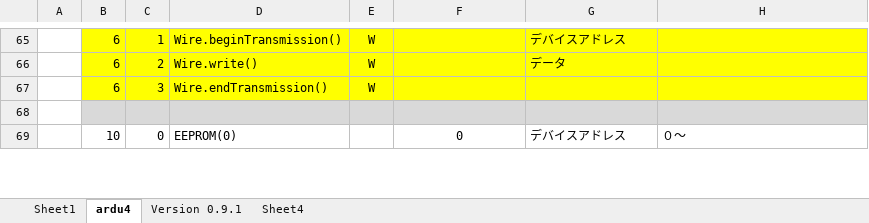
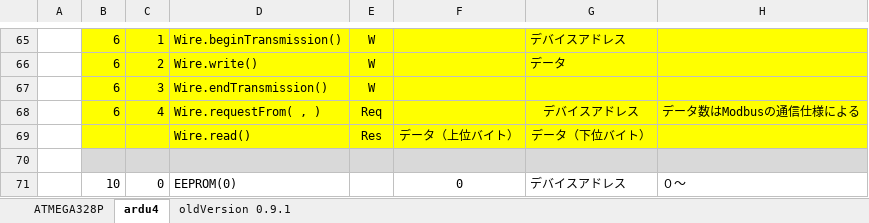
Before and after one commit to toshikura0225/VirtualArduino, an Excel workbook: レジストリ配置.xlsx, sheet ardu4, drawn as a sheet; only a part is shown, gaps mark what is left out; values as stored, in another font and other column widths than the file's, no borders; charts and pictures not drawn; the diff names each change by its address in the sheet, - before the commit and + after, or states it on an @@ line.

```diff
--- a/レジストリ配置.xlsx (sheet ardu4)
+++ b/レジストリ配置.xlsx (sheet ardu4)
-sheet tab: Sheet1
+sheet tab: ATMEGA328P
-sheet tab: Version 0.9.1
+sheet tab: oldVersion 0.9.1
-sheet tab: Sheet4
+row 68:  | 6 | 4 | Wire.requestFrom( , ) | Req |  | デバイスアドレス | データ数はModbusの通信仕様による
+row 69:  |  |  | Wire.read() | Res | データ（上位バイト） | データ（下位バイト）
```
